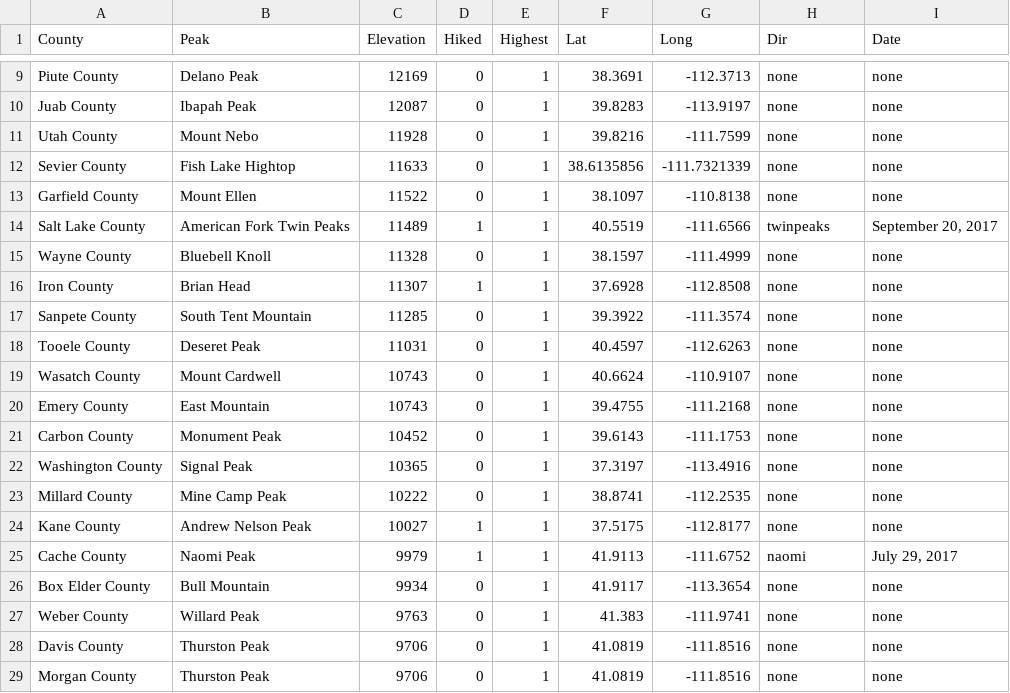
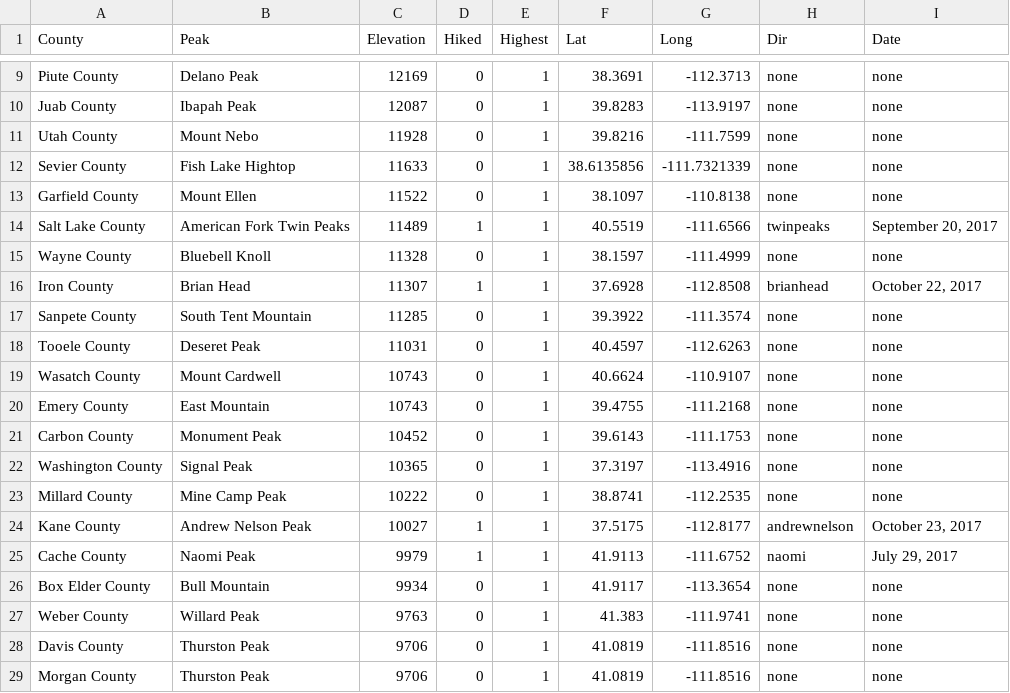
Before and after one commit to cjchallis/web-pics, a CSV file: review/static/county_peaks.csv, drawn as a sheet; only a part is shown, gaps mark what is left out.

Commit message:
Picture dir and dates for Iron and Kane

```diff
--- a/review/static/county_peaks.csv
+++ b/review/static/county_peaks.csv
@@ -15,3 +15,3 @@ Salt Lake County,American Fork Twin Peaks,11489,1,1,40.5519,-111.6566,twinpeaks,
 Wayne County,Bluebell Knoll,11328,0,1,38.1597,-111.4999,none,none
-Iron County,Brian Head,11307,1,1,37.6928,-112.8508,none,none
+Iron County,Brian Head,11307,1,1,37.6928,-112.8508,brianhead,"October 22, 2017"
 Sanpete County,South Tent Mountain,11285,0,1,39.3922,-111.3574,none,none
@@ -23,3 +23,3 @@ Washington County,Signal Peak,10365,0,1,37.3197,-113.4916,none,none
 Millard County,Mine Camp Peak,10222,0,1,38.8741,-112.2535,none,none
-Kane County,Andrew Nelson Peak,10027,1,1,37.5175,-112.8177,none,none
+Kane County,Andrew Nelson Peak,10027,1,1,37.5175,-112.8177,andrewnelson,"October 23, 2017"
 Cache County,Naomi Peak,9979,1,1,41.9113,-111.6752,naomi,"July 29, 2017"
```
